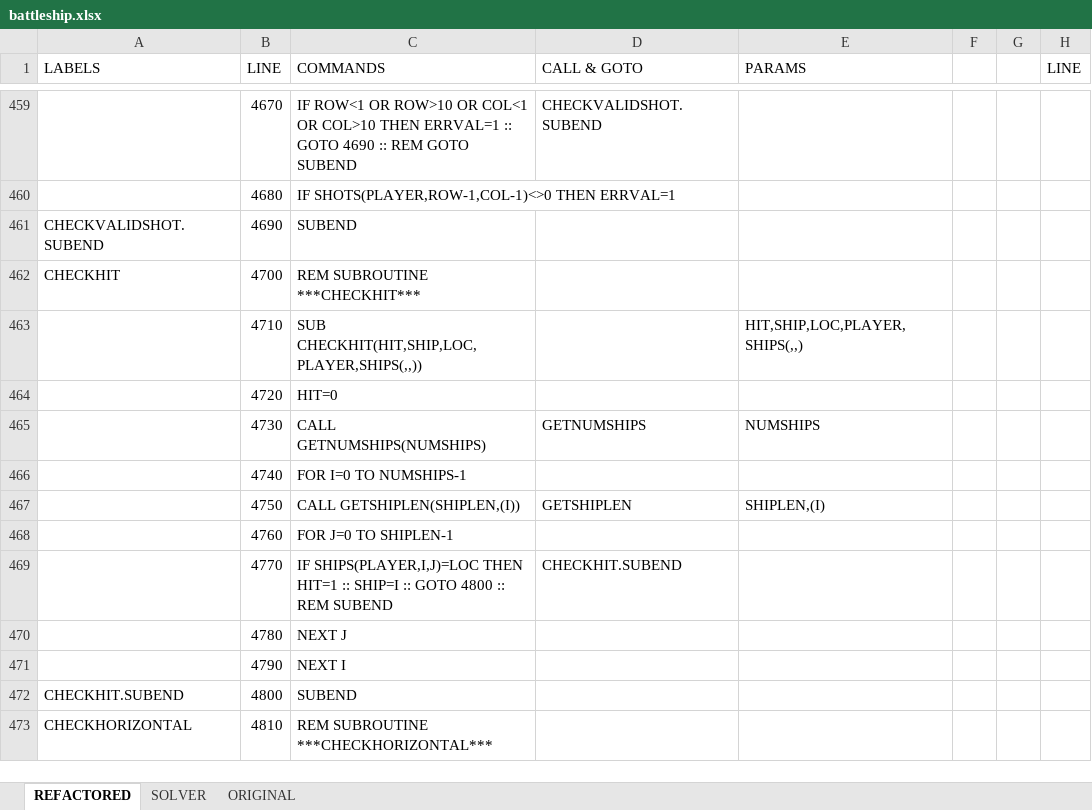
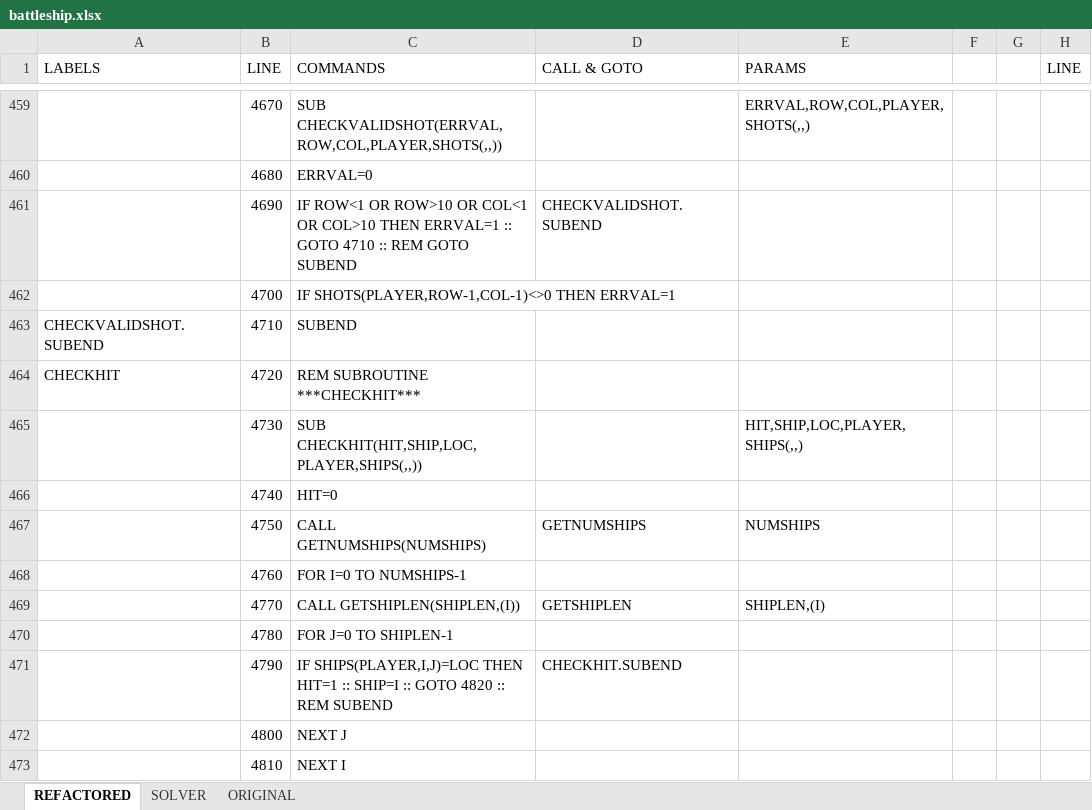
Before and after one commit to seanwo/ti994a, an Excel workbook: battleship.xlsx, sheet REFACTORED, drawn as a sheet; only a part is shown, gaps mark what is left out; values as stored, in another font and other column widths than the file's, no cell formats; the diff covers the shown part only; the diff names each change by its address in the sheet, - before the commit and + after, or states it on an @@ line.

```diff
--- a/battleship.xlsx (sheet REFACTORED)
+++ b/battleship.xlsx (sheet REFACTORED)
-C459 (COMMANDS): IF ROW<1 OR ROW>10 OR COL<1 OR COL>10 THEN ERRVAL=1 :: GOTO 4690 :: REM GOTO SUBEND
+C459 (COMMANDS): SUB CHECKVALIDSHOT(ERRVAL,ROW,COL,PLAYER,SHOTS(,,))
-D459 (CALL & GOTO): CHECKVALIDSHOT.SUBEND
+D459 (CALL & GOTO): (empty)
-E459 (PARAMS): (empty)
+E459 (PARAMS): ERRVAL,ROW,COL,PLAYER,SHOTS(,,)
-C460 (COMMANDS): IF SHOTS(PLAYER,ROW-1,COL-1)<>0 THEN ERRVAL=1
+C460 (COMMANDS): ERRVAL=0
-A461 (LABELS): CHECKVALIDSHOT.SUBEND
+A461 (LABELS): (empty)
-C461 (COMMANDS): SUBEND
+C461 (COMMANDS): IF ROW<1 OR ROW>10 OR COL<1 OR COL>10 THEN ERRVAL=1 :: GOTO 4710 :: REM GOTO SUBEND
-D461 (CALL & GOTO): (empty)
+D461 (CALL & GOTO): CHECKVALIDSHOT.SUBEND
-A462 (LABELS): CHECKHIT
+A462 (LABELS): (empty)
-C462 (COMMANDS): REM SUBROUTINE ***CHECKHIT***
+C462 (COMMANDS): IF SHOTS(PLAYER,ROW-1,COL-1)<>0 THEN ERRVAL=1
-A463 (LABELS): (empty)
+A463 (LABELS): CHECKVALIDSHOT.SUBEND
-C463 (COMMANDS): SUB CHECKHIT(HIT,SHIP,LOC,PLAYER,SHIPS(,,))
+C463 (COMMANDS): SUBEND
-E463 (PARAMS): HIT,SHIP,LOC,PLAYER,SHIPS(,,)
+E463 (PARAMS): (empty)
-A464 (LABELS): (empty)
+A464 (LABELS): CHECKHIT
-C464 (COMMANDS): HIT=0
+C464 (COMMANDS): REM SUBROUTINE ***CHECKHIT***
-C465 (COMMANDS): CALL GETNUMSHIPS(NUMSHIPS)
+C465 (COMMANDS): SUB CHECKHIT(HIT,SHIP,LOC,PLAYER,SHIPS(,,))
-D465 (CALL & GOTO): GETNUMSHIPS
+D465 (CALL & GOTO): (empty)
-E465 (PARAMS): NUMSHIPS
+E465 (PARAMS): HIT,SHIP,LOC,PLAYER,SHIPS(,,)
-C466 (COMMANDS): FOR I=0 TO NUMSHIPS-1
+C466 (COMMANDS): HIT=0
-C467 (COMMANDS): CALL GETSHIPLEN(SHIPLEN,(I))
+C467 (COMMANDS): CALL GETNUMSHIPS(NUMSHIPS)
-D467 (CALL & GOTO): GETSHIPLEN
+D467 (CALL & GOTO): GETNUMSHIPS
-E467 (PARAMS): SHIPLEN,(I)
+E467 (PARAMS): NUMSHIPS
-C468 (COMMANDS): FOR J=0 TO SHIPLEN-1
+C468 (COMMANDS): FOR I=0 TO NUMSHIPS-1
-C469 (COMMANDS): IF SHIPS(PLAYER,I,J)=LOC THEN HIT=1 :: SHIP=I :: GOTO 4800 :: REM SUBEND
+C469 (COMMANDS): CALL GETSHIPLEN(SHIPLEN,(I))
-D469 (CALL & GOTO): CHECKHIT.SUBEND
+D469 (CALL & GOTO): GETSHIPLEN
-E469 (PARAMS): (empty)
+E469 (PARAMS): SHIPLEN,(I)
-C470 (COMMANDS): NEXT J
+C470 (COMMANDS): FOR J=0 TO SHIPLEN-1
-C471 (COMMANDS): NEXT I
+C471 (COMMANDS): IF SHIPS(PLAYER,I,J)=LOC THEN HIT=1 :: SHIP=I :: GOTO 4820 :: REM SUBEND
-D471 (CALL & GOTO): (empty)
+D471 (CALL & GOTO): CHECKHIT.SUBEND
-A472 (LABELS): CHECKHIT.SUBEND
+A472 (LABELS): (empty)
-C472 (COMMANDS): SUBEND
+C472 (COMMANDS): NEXT J
-A473 (LABELS): CHECKHORIZONTAL
+A473 (LABELS): (empty)
-C473 (COMMANDS): REM SUBROUTINE ***CHECKHORIZONTAL***
+C473 (COMMANDS): NEXT I
```
Also changed, not shown: 12 added rows and 259 edited cells elsewhere in this sheet, cell formats, formulas that keep their value, 4 other files.
